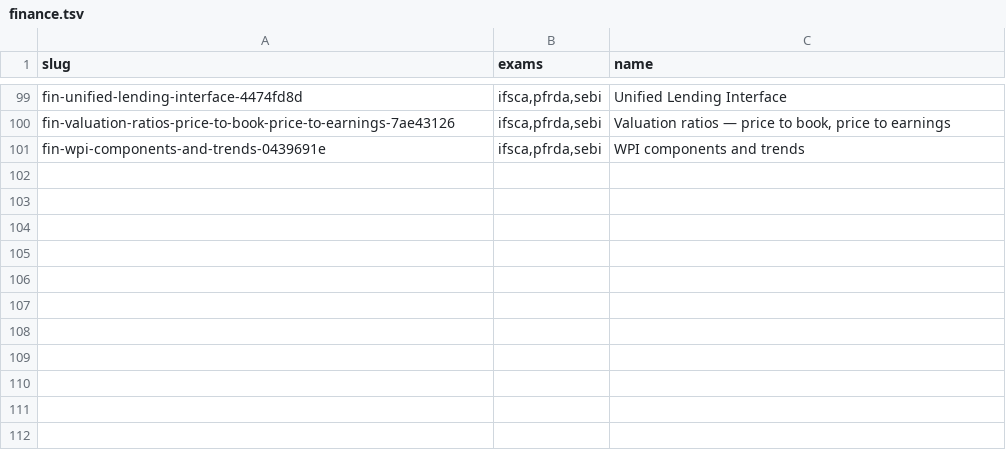
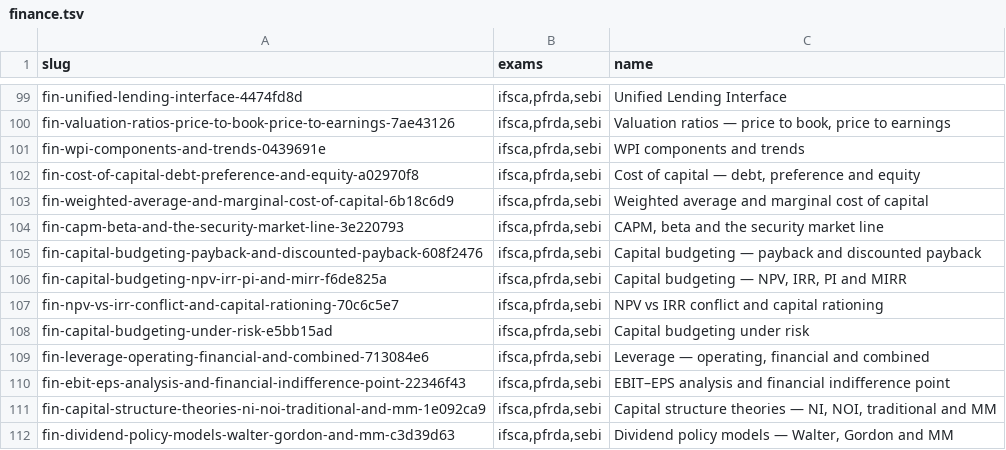
Before and after one commit to johnefficacy-crypto/ccp-mainbuild-v1, a TSV file: workbench/corpus/reg/lists/finance.tsv, drawn as a sheet; only a part is shown, gaps mark what is left out.

```diff
--- a/workbench/corpus/reg/lists/finance.tsv
+++ b/workbench/corpus/reg/lists/finance.tsv
@@ -101 +101,12 @@ fin-valuation-ratios-price-to-book-price-to-earnings-7ae43126	ifsca,pfrda,sebi	V
 fin-wpi-components-and-trends-0439691e	ifsca,pfrda,sebi	WPI components and trends
+fin-cost-of-capital-debt-preference-and-equity-a02970f8	ifsca,pfrda,sebi	Cost of capital — debt, preference and equity
+fin-weighted-average-and-marginal-cost-of-capital-6b18c6d9	ifsca,pfrda,sebi	Weighted average and marginal cost of capital
+fin-capm-beta-and-the-security-market-line-3e220793	ifsca,pfrda,sebi	CAPM, beta and the security market line
+fin-capital-budgeting-payback-and-discounted-payback-608f2476	ifsca,pfrda,sebi	Capital budgeting — payback and discounted payback
+fin-capital-budgeting-npv-irr-pi-and-mirr-f6de825a	ifsca,pfrda,sebi	Capital budgeting — NPV, IRR, PI and MIRR
+fin-npv-vs-irr-conflict-and-capital-rationing-70c6c5e7	ifsca,pfrda,sebi	NPV vs IRR conflict and capital rationing
+fin-capital-budgeting-under-risk-e5bb15ad	ifsca,pfrda,sebi	Capital budgeting under risk
+fin-leverage-operating-financial-and-combined-713084e6	ifsca,pfrda,sebi	Leverage — operating, financial and combined
+fin-ebit-eps-analysis-and-financial-indifference-point-22346f43	ifsca,pfrda,sebi	EBIT–EPS analysis and financial indifference point
+fin-capital-structure-theories-ni-noi-traditional-and-mm-1e092ca9	ifsca,pfrda,sebi	Capital structure theories — NI, NOI, traditional and MM
+fin-dividend-policy-models-walter-gordon-and-mm-c3d39d63	ifsca,pfrda,sebi	Dividend policy models — Walter, Gordon and MM
```
Also changed, not shown: 44 other files.
